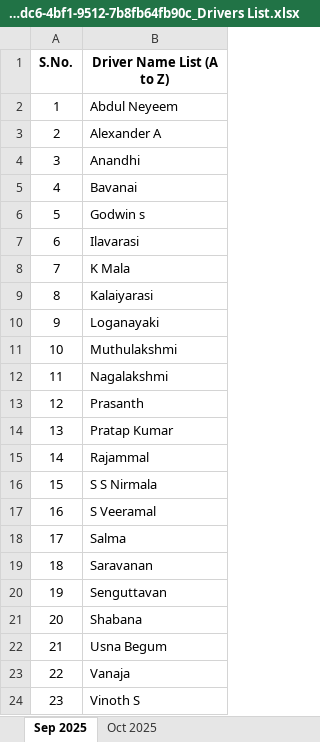
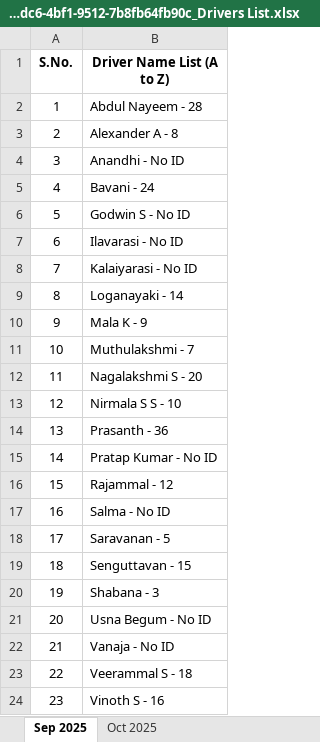
Before and after one commit to nuraapp25/NURA-PULSE-18JAN, an Excel workbook: backend/uploaded_files/3ea2faab-edc6-4bf1-9512-7b8fb64fb90c_Drivers List.xlsx, sheet Sep 2025, drawn as a sheet; values as stored, in another font and other column widths than the file's, no borders; charts and pictures not drawn; the diff names each change by its address in the sheet, - before the commit and + after, or states it on an @@ line.

```diff
--- a/backend/uploaded_files/3ea2faab-edc6-4bf1-9512-7b8fb64fb90c_Drivers List.xlsx (sheet Sep 2025)
+++ b/backend/uploaded_files/3ea2faab-edc6-4bf1-9512-7b8fb64fb90c_Drivers List.xlsx (sheet Sep 2025)
-B2 (Driver Name List (A to Z)): Abdul Neyeem
+B2 (Driver Name List (A to Z)): Abdul Nayeem - 28
-B3 (Driver Name List (A to Z)): Alexander A
+B3 (Driver Name List (A to Z)): Alexander A - 8
-B4 (Driver Name List (A to Z)): Anandhi
+B4 (Driver Name List (A to Z)): Anandhi - No ID
-B5 (Driver Name List (A to Z)): Bavanai
+B5 (Driver Name List (A to Z)): Bavani - 24
-B6 (Driver Name List (A to Z)): Godwin s
+B6 (Driver Name List (A to Z)): Godwin S - No ID
-B7 (Driver Name List (A to Z)): Ilavarasi
+B7 (Driver Name List (A to Z)): Ilavarasi - No ID
-B8 (Driver Name List (A to Z)): K Mala
+B8 (Driver Name List (A to Z)): Kalaiyarasi - No ID
-B9 (Driver Name List (A to Z)): Kalaiyarasi
+B9 (Driver Name List (A to Z)): Loganayaki - 14
-B10 (Driver Name List (A to Z)): Loganayaki
+B10 (Driver Name List (A to Z)): Mala K - 9
-B11 (Driver Name List (A to Z)): Muthulakshmi
+B11 (Driver Name List (A to Z)): Muthulakshmi - 7
-B12 (Driver Name List (A to Z)): Nagalakshmi
+B12 (Driver Name List (A to Z)): Nagalakshmi S - 20
-B13 (Driver Name List (A to Z)): Prasanth
+B13 (Driver Name List (A to Z)): Nirmala S S - 10
-B14 (Driver Name List (A to Z)): Pratap Kumar
+B14 (Driver Name List (A to Z)): Prasanth - 36
-B15 (Driver Name List (A to Z)): Rajammal
+B15 (Driver Name List (A to Z)): Pratap Kumar - No ID
-B16 (Driver Name List (A to Z)): S S Nirmala
+B16 (Driver Name List (A to Z)): Rajammal - 12
-B17 (Driver Name List (A to Z)): S Veeramal
+B17 (Driver Name List (A to Z)): Salma - No ID
-B18 (Driver Name List (A to Z)): Salma
+B18 (Driver Name List (A to Z)): Saravanan - 5
-B19 (Driver Name List (A to Z)): Saravanan
+B19 (Driver Name List (A to Z)): Senguttavan - 15
-B20 (Driver Name List (A to Z)): Senguttavan
+B20 (Driver Name List (A to Z)): Shabana - 3
-B21 (Driver Name List (A to Z)): Shabana
+B21 (Driver Name List (A to Z)): Usna Begum - No ID
-B22 (Driver Name List (A to Z)): Usna Begum
+B22 (Driver Name List (A to Z)): Vanaja - No ID
-B23 (Driver Name List (A to Z)): Vanaja
+B23 (Driver Name List (A to Z)): Veerammal S - 18
-B24 (Driver Name List (A to Z)): Vinoth S
+B24 (Driver Name List (A to Z)): Vinoth S - 16
```
Also changed, not shown: sheet Oct 2025.
